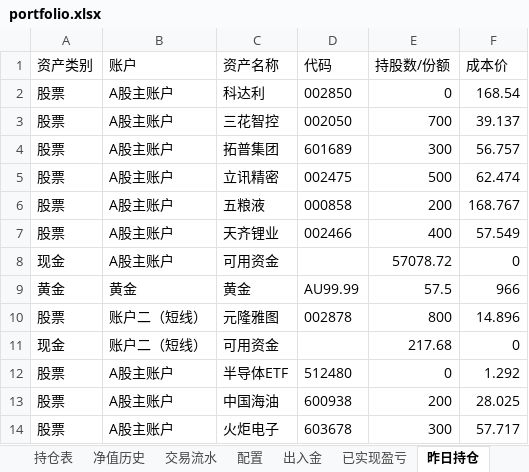
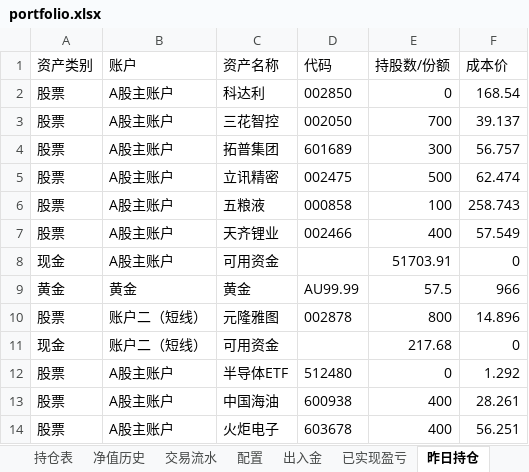
Before and after one commit to wanchangjia-png/investment-agent, an Excel workbook: portfolio.xlsx, sheet 昨日持仓, drawn as a sheet; values as stored, in another font and other column widths than the file's, no borders; the diff names each change by its address in the sheet, - before the commit and + after, or states it on an @@ line.

```diff
--- a/portfolio.xlsx (sheet 昨日持仓)
+++ b/portfolio.xlsx (sheet 昨日持仓)
-E6 (持股数/份额): 200
+E6 (持股数/份额): 100
-F6 (成本价): 168.767
+F6 (成本价): 258.743
-E8 (持股数/份额): 57078.72
+E8 (持股数/份额): 51703.91
-E13 (持股数/份额): 200
+E13 (持股数/份额): 400
-F13 (成本价): 28.025
+F13 (成本价): 28.261
-E14 (持股数/份额): 300
+E14 (持股数/份额): 400
-F14 (成本价): 57.717
+F14 (成本价): 56.251
```
Also changed, not shown: sheet 净值历史.
